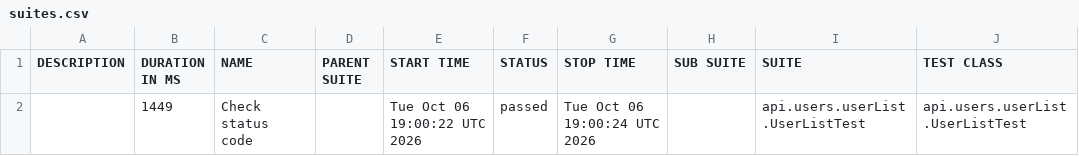
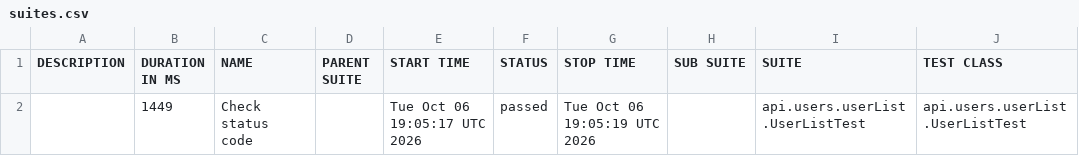
Before and after one commit to Nagraggini/dummy-json, a CSV file: data/suites.csv, drawn as a sheet; only a part is shown; the diff names each change by its address in the sheet, - before the commit and + after, or states it on an @@ line.

```diff
--- a/data/suites.csv
+++ b/data/suites.csv
-E2 (START TIME): Tue Oct 06 19:00:22 UTC 2026
+E2 (START TIME): Tue Oct 06 19:05:17 UTC 2026
-G2 (STOP TIME): Tue Oct 06 19:00:24 UTC 2026
+G2 (STOP TIME): Tue Oct 06 19:05:19 UTC 2026
```
Also changed, not shown: 14 other files.
